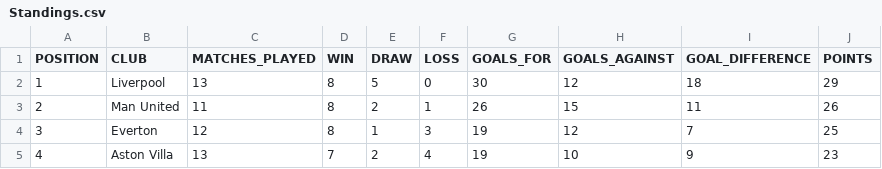
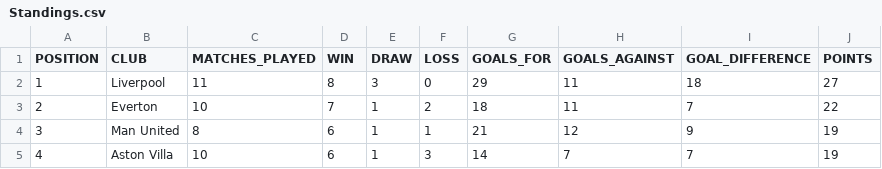
Before and after one commit to prodsa/Premier_League_Match_Data_Analytics_Pipeline, a CSV file: Output/Standings.csv, drawn as a sheet; only a part is shown; the diff covers the shown part only.

Commit message:
Minor Code changes and output file added

```diff
--- a/Output/Standings.csv
+++ b/Output/Standings.csv
@@ -1,5 +1,5 @@
 POSITION,CLUB,MATCHES_PLAYED,WIN,DRAW,LOSS,GOALS_FOR,GOALS_AGAINST,GOAL_DIFFERENCE,POINTS
-1,Liverpool,13,8,5,0,30,12,18,29
-2,Man United,11,8,2,1,26,15,11,26
-3,Everton,12,8,1,3,19,12,7,25
-4,Aston Villa,13,7,2,4,19,10,9,23
+1,Liverpool,11,8,3,0,29,11,18,27
+2,Everton,10,7,1,2,18,11,7,22
+3,Man United,8,6,1,1,21,12,9,19
+4,Aston Villa,10,6,1,3,14,7,7,19
```
Also changed, not shown: 109 edited cells elsewhere in this file, 1 other file.
